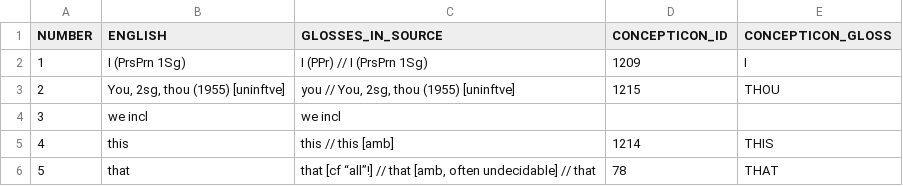
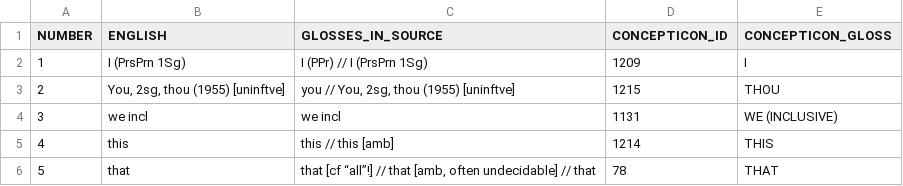
Before and after one commit to digling/holmie, a TSV file: etc/concepts.tsv, drawn as a sheet; only a part is shown.

Commit message:
update

```diff
--- a/etc/concepts.tsv
+++ b/etc/concepts.tsv
@@ -3,3 +3,3 @@ NUMBER	ENGLISH	GLOSSES_IN_SOURCE	CONCEPTICON_ID	CONCEPTICON_GLOSS
 2	You, 2sg, thou (1955) [uninftve]	you // You, 2sg, thou (1955) [uninftve]	1215	THOU
-3	we incl	we incl		
+3	we incl	we incl	1131	WE (INCLUSIVE)
 4	this	this // this [amb]	1214	THIS
```
